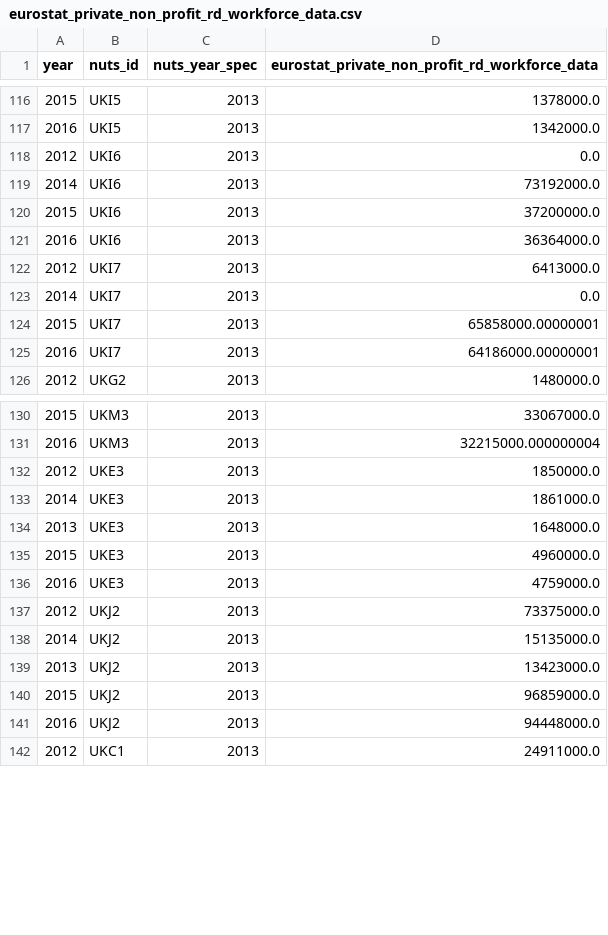
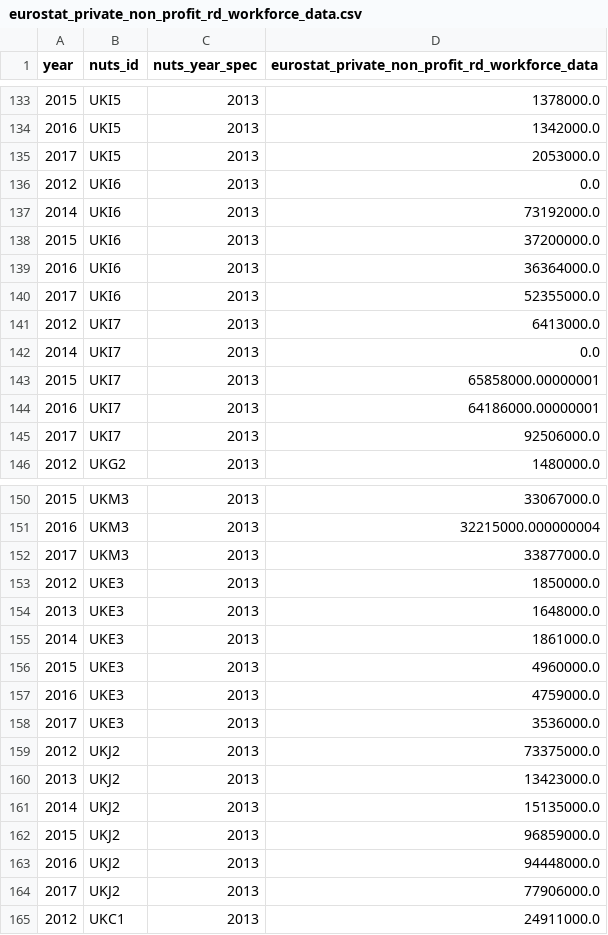
Before and after one commit to nestauk/beis-indicators, a CSV file: ds/data/processed/eurostat/eurostat_private_non_profit_rd_workforce_data.csv, drawn as a sheet; only a part is shown, gaps mark what is left out; the diff covers the shown part only.

```diff
--- a/ds/data/processed/eurostat/eurostat_private_non_profit_rd_workforce_data.csv
+++ b/ds/data/processed/eurostat/eurostat_private_non_profit_rd_workforce_data.csv
@@ -117,2 +134,3 @@ year,nuts_id,nuts_year_spec,eurostat_private_non_profit_rd_workforce_data
 2016,UKI5,2013,1342000.0
+2017,UKI5,2013,2053000.0
 2012,UKI6,2013,0.0
@@ -121,2 +139,3 @@ year,nuts_id,nuts_year_spec,eurostat_private_non_profit_rd_workforce_data
 2016,UKI6,2013,36364000.0
+2017,UKI6,2013,52355000.0
 2012,UKI7,2013,6413000.0
@@ -125,2 +144,3 @@ year,nuts_id,nuts_year_spec,eurostat_private_non_profit_rd_workforce_data
 2016,UKI7,2013,64186000.00000001
+2017,UKI7,2013,92506000.0
 2012,UKG2,2013,1480000.0
@@ -131,12 +151,15 @@ year,nuts_id,nuts_year_spec,eurostat_private_non_profit_rd_workforce_data
 2016,UKM3,2013,32215000.000000004
+2017,UKM3,2013,33877000.0
 2012,UKE3,2013,1850000.0
+2013,UKE3,2013,1648000.0
 2014,UKE3,2013,1861000.0
-2013,UKE3,2013,1648000.0
 2015,UKE3,2013,4960000.0
 2016,UKE3,2013,4759000.0
+2017,UKE3,2013,3536000.0
 2012,UKJ2,2013,73375000.0
+2013,UKJ2,2013,13423000.0
 2014,UKJ2,2013,15135000.0
-2013,UKJ2,2013,13423000.0
 2015,UKJ2,2013,96859000.0
 2016,UKJ2,2013,94448000.0
+2017,UKJ2,2013,77906000.0
 2012,UKC1,2013,24911000.0
```
Also changed, not shown: 18 added rows and 8 moved rows elsewhere in this file, 1 other file.
